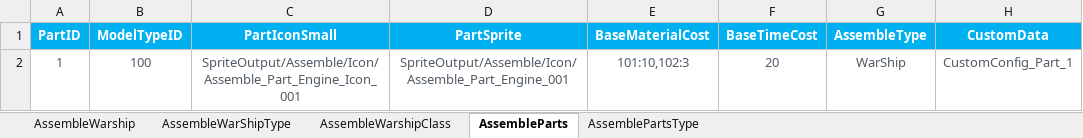
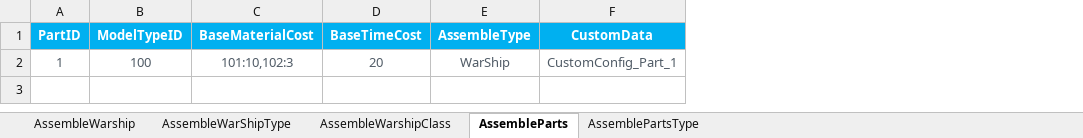
Before and after one commit to EpicProj/RPG, an Excel workbook: GameMaster/RPGTale/Data/Data_Excel/AssembleMetaData.xlsx, sheet AssembleParts, drawn as a sheet; values as stored, in another font and other column widths than the file's, no borders; the diff names each change by its address in the sheet, - before the commit and + after, or states it on an @@ line.

Commit message:
143  AssemblePart Com

```diff
--- a/GameMaster/RPGTale/Data/Data_Excel/AssembleMetaData.xlsx (sheet AssembleParts)
+++ b/GameMaster/RPGTale/Data/Data_Excel/AssembleMetaData.xlsx (sheet AssembleParts)
-column C (PartIconSmall), row 2: SpriteOutput/Assemble/Icon/Assemble_Part_Engine_Icon_001
-column D (PartSprite), row 2: SpriteOutput/Assemble/Icon/Assemble_Part_Engine_001
```
Also changed, not shown: sheet AssemblePartsType, 46 other files.
